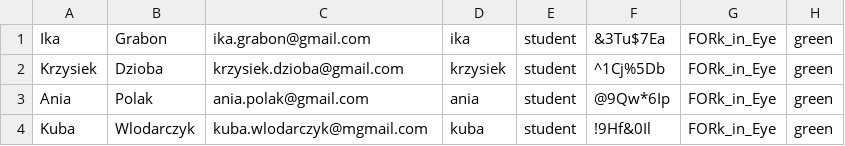
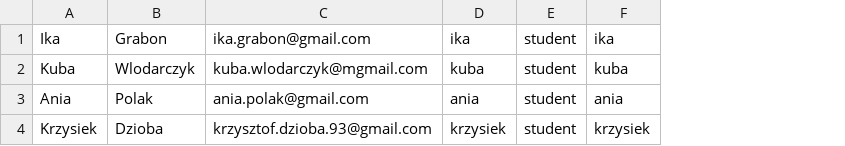
Before and after one commit to Jakubwlodarczyk/python-ccms-fork-in-eye, a CSV file: Student.csv, drawn as a sheet; removed rows and columns are numbered as before the commit, all else as after; the diff names each change by its address in the sheet, - before the commit and + after, or states it on an @@ line.

```diff
--- a/Student.csv
+++ b/Student.csv
-column F, row 1: &3Tu$7Ea; row 3: @9Qw*6Ip
-column G, row 1: FORk_in_Eye; row 3: FORk_in_Eye
-column H, row 1: green; row 3: green
+column F, row 1: ika; row 3: ania
-row 2: Krzysiek | Dzioba | krzysiek.dzioba@gmail.com | krzysiek | student | ^1Cj%5Db | FORk_in_Eye | green
@@ row 4 moved to row 2: Kuba @@
+row 4: Krzysiek | Dzioba | krzysztof.dzioba.93@gmail.com | krzysiek | student | krzysiek
```
Also changed, not shown: 15 other files.
